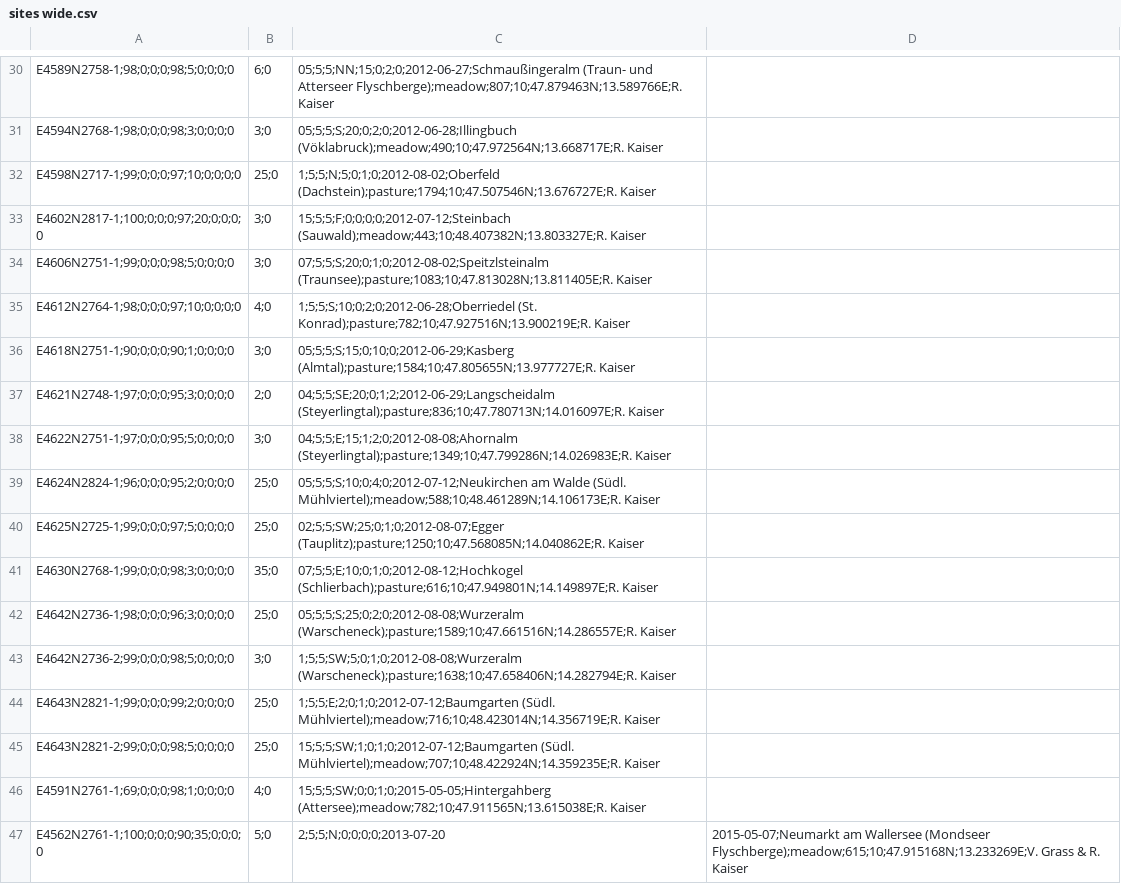
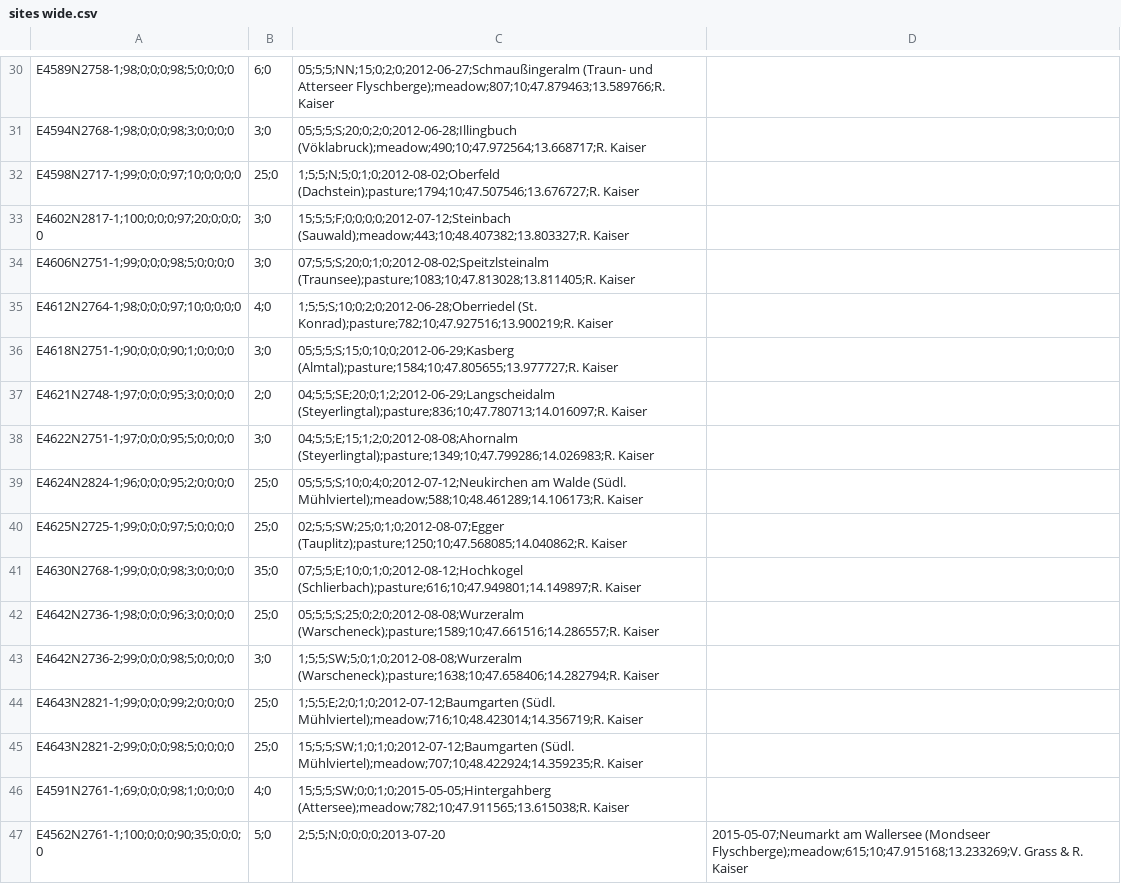
Before and after one commit to kardinal-eros/vegsoup-data, a CSV file: nardus dta/sites wide.csv, drawn as a sheet; only a part is shown, gaps mark what is left out; the diff covers the shown part only; the diff names each change by its address in the sheet, - before the commit and + after, or states it on an @@ line.

```diff
--- a/nardus dta/sites wide.csv
+++ b/nardus dta/sites wide.csv
-C30: …und Atterseer Flyschberge);meadow;807;10;47.879463N;13.589766E;R. Kaiser
+C30: …und Atterseer Flyschberge);meadow;807;10;47.879463;13.589766;R. Kaiser
-C31: 05;5;5;S;20;0;2;0;2012-06-28;Illingbuch (Vöklabruck);meadow;490;10;47.972564N;13.668717E;R. Kaiser
+C31: 05;5;5;S;20;0;2;0;2012-06-28;Illingbuch (Vöklabruck);meadow;490;10;47.972564;13.668717;R. Kaiser
-C32: 1;5;5;N;5;0;1;0;2012-08-02;Oberfeld (Dachstein);pasture;1794;10;47.507546N;13.676727E;R. Kaiser
+C32: 1;5;5;N;5;0;1;0;2012-08-02;Oberfeld (Dachstein);pasture;1794;10;47.507546;13.676727;R. Kaiser
-C33: 15;5;5;F;0;0;0;0;2012-07-12;Steinbach (Sauwald);meadow;443;10;48.407382N;13.803327E;R. Kaiser
+C33: 15;5;5;F;0;0;0;0;2012-07-12;Steinbach (Sauwald);meadow;443;10;48.407382;13.803327;R. Kaiser
-C34: 07;5;5;S;20;0;1;0;2012-08-02;Speitzlsteinalm (Traunsee);pasture;1083;10;47.813028N;13.811405E;R. Kaiser
+C34: 07;5;5;S;20;0;1;0;2012-08-02;Speitzlsteinalm (Traunsee);pasture;1083;10;47.813028;13.811405;R. Kaiser
-C35: 1;5;5;S;10;0;2;0;2012-06-28;Oberriedel (St. Konrad);pasture;782;10;47.927516N;13.900219E;R. Kaiser
+C35: 1;5;5;S;10;0;2;0;2012-06-28;Oberriedel (St. Konrad);pasture;782;10;47.927516;13.900219;R. Kaiser
-C36: 05;5;5;S;15;0;10;0;2012-06-29;Kasberg (Almtal);pasture;1584;10;47.805655N;13.977727E;R. Kaiser
+C36: 05;5;5;S;15;0;10;0;2012-06-29;Kasberg (Almtal);pasture;1584;10;47.805655;13.977727;R. Kaiser
-C37: 04;5;5;SE;20;0;1;2;2012-06-29;Langscheidalm (Steyerlingtal);pasture;836;10;47.780713N;14.016097E;R. Kaiser
+C37: 04;5;5;SE;20;0;1;2;2012-06-29;Langscheidalm (Steyerlingtal);pasture;836;10;47.780713;14.016097;R. Kaiser
-C38: 04;5;5;E;15;1;2;0;2012-08-08;Ahornalm (Steyerlingtal);pasture;1349;10;47.799286N;14.026983E;R. Kaiser
+C38: 04;5;5;E;15;1;2;0;2012-08-08;Ahornalm (Steyerlingtal);pasture;1349;10;47.799286;14.026983;R. Kaiser
-C39: …Walde (Südl. Mühlviertel);meadow;588;10;48.461289N;14.106173E;R. Kaiser
+C39: …Walde (Südl. Mühlviertel);meadow;588;10;48.461289;14.106173;R. Kaiser
-C40: 02;5;5;SW;25;0;1;0;2012-08-07;Egger (Tauplitz);pasture;1250;10;47.568085N;14.040862E;R. Kaiser
+C40: 02;5;5;SW;25;0;1;0;2012-08-07;Egger (Tauplitz);pasture;1250;10;47.568085;14.040862;R. Kaiser
-C41: 07;5;5;E;10;0;1;0;2012-08-12;Hochkogel (Schlierbach);pasture;616;10;47.949801N;14.149897E;R. Kaiser
+C41: 07;5;5;E;10;0;1;0;2012-08-12;Hochkogel (Schlierbach);pasture;616;10;47.949801;14.149897;R. Kaiser
-C42: 05;5;5;S;25;0;2;0;2012-08-08;Wurzeralm (Warscheneck);pasture;1589;10;47.661516N;14.286557E;R. Kaiser
+C42: 05;5;5;S;25;0;2;0;2012-08-08;Wurzeralm (Warscheneck);pasture;1589;10;47.661516;14.286557;R. Kaiser
-C43: 1;5;5;SW;5;0;1;0;2012-08-08;Wurzeralm (Warscheneck);pasture;1638;10;47.658406N;14.282794E;R. Kaiser
+C43: 1;5;5;SW;5;0;1;0;2012-08-08;Wurzeralm (Warscheneck);pasture;1638;10;47.658406;14.282794;R. Kaiser
-C44: 1;5;5;E;2;0;1;0;2012-07-12;Baumgarten (Südl. Mühlviertel);meadow;716;10;48.423014N;14.356719E;R. Kaiser
+C44: 1;5;5;E;2;0;1;0;2012-07-12;Baumgarten (Südl. Mühlviertel);meadow;716;10;48.423014;14.356719;R. Kaiser
-C45: 15;5;5;SW;1;0;1;0;2012-07-12;Baumgarten (Südl. Mühlviertel);meadow;707;10;48.422924N;14.359235E;R. Kaiser
+C45: 15;5;5;SW;1;0;1;0;2012-07-12;Baumgarten (Südl. Mühlviertel);meadow;707;10;48.422924;14.359235;R. Kaiser
-C46: 15;5;5;SW;0;0;1;0;2015-05-05;Hintergahberg (Attersee);meadow;782;10;47.911565N;13.615038E;R. Kaiser
+C46: 15;5;5;SW;0;0;1;0;2015-05-05;Hintergahberg (Attersee);meadow;782;10;47.911565;13.615038;R. Kaiser
-D47: …Wallersee (Mondseer Flyschberge);meadow;615;10;47.915168N;13.233269E;V. Grass &…
+D47: …Wallersee (Mondseer Flyschberge);meadow;615;10;47.915168;13.233269;V. Grass &…
```
Also changed, not shown: 28 edited cells elsewhere in this file, 1 other file.
